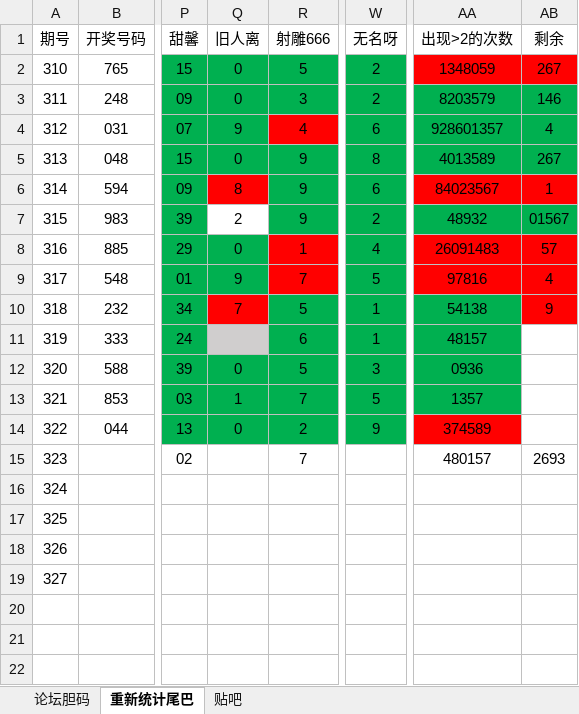
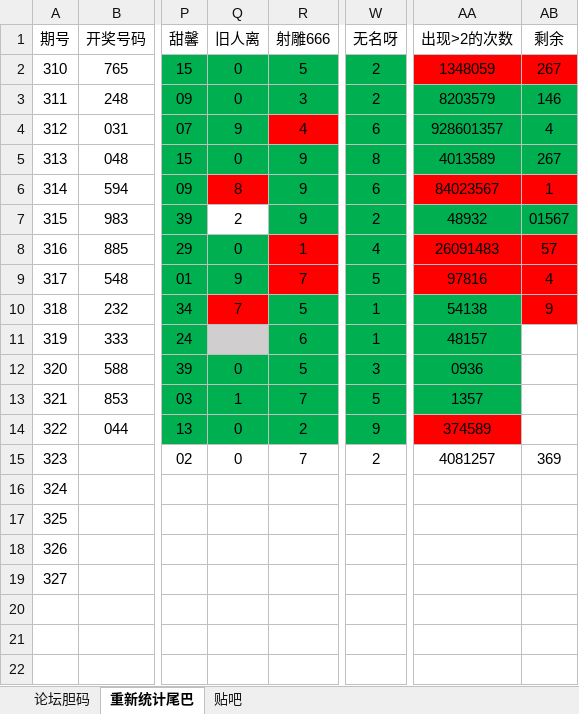
Before and after one commit to huahua495/MyLottery, an Excel workbook: app/src/main/java/com/renfei/mylottery/file/胆码尾巴统计.xlsx, sheet 重新统计尾巴, drawn as a sheet; only a part is shown, gaps mark what is left out; values as stored, in another font and other column widths than the file's, no borders; the diff names each change by its address in the sheet, - before the commit and + after, or states it on an @@ line.

```diff
--- a/app/src/main/java/com/renfei/mylottery/file/胆码尾巴统计.xlsx (sheet 重新统计尾巴)
+++ b/app/src/main/java/com/renfei/mylottery/file/胆码尾巴统计.xlsx (sheet 重新统计尾巴)
-Q15 (旧人离): (empty)
+Q15 (旧人离): 0
-W15 (无名呀): (empty)
+W15 (无名呀): 2
-AA15 (出现>2的次数): 480157
+AA15 (出现>2的次数): 4081257
-AB15 (剩余): 2693
+AB15 (剩余): 369
```
Also changed, not shown: 1 other file.
